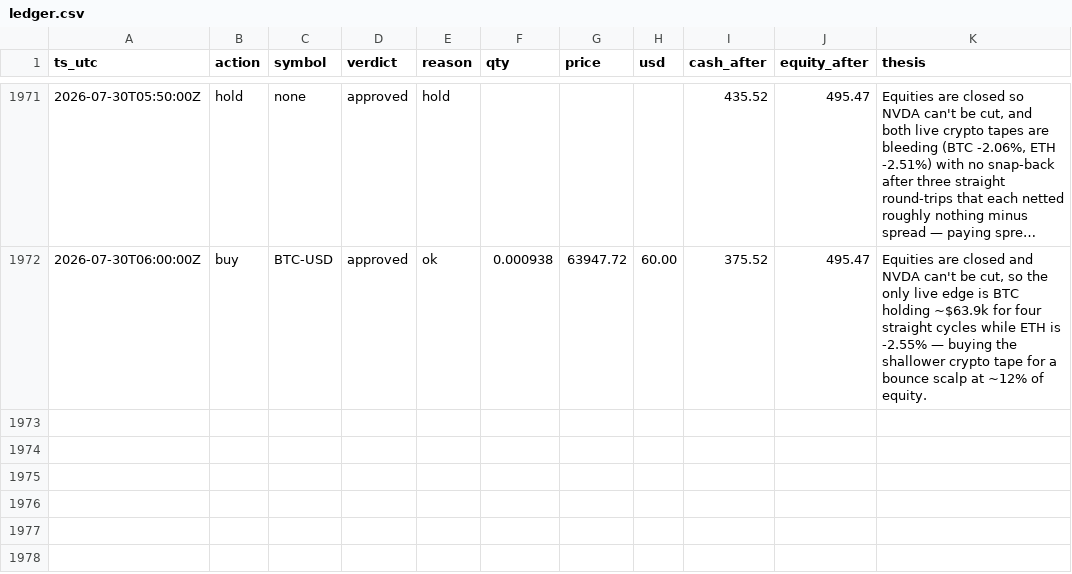
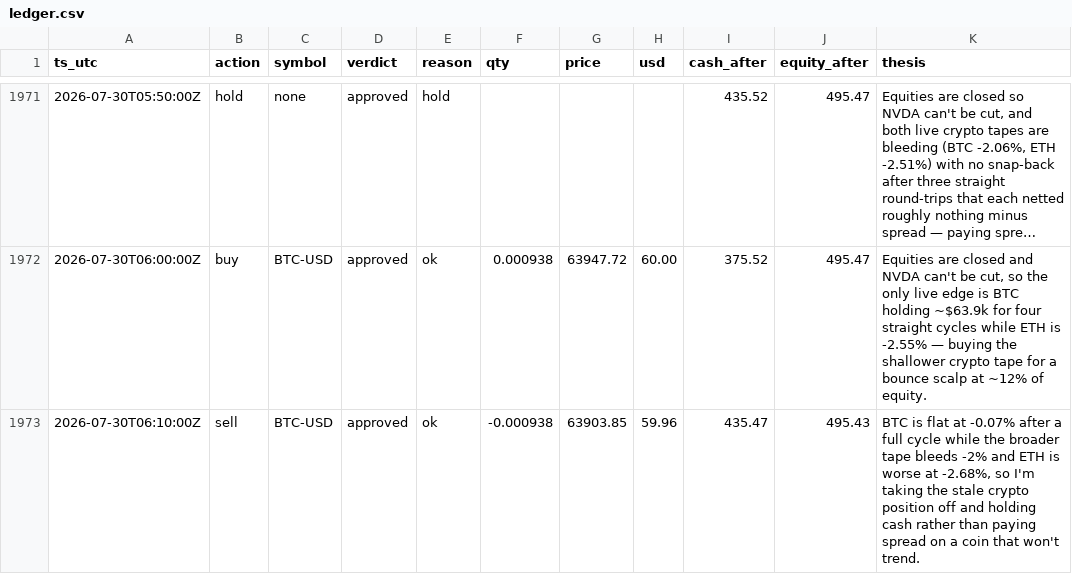
Before and after one commit to JonDipilato/ai-trading-battle, a CSV file: data/scalper/ledger.csv, drawn as a sheet; only a part is shown, gaps mark what is left out; long unchanged cells end in ….

Commit message:
data: sync 2026-07-30T06:12:00Z

```diff
--- a/data/scalper/ledger.csv
+++ b/data/scalper/ledger.csv
@@ -1972 +1972,2 @@ ts_utc,action,symbol,verdict,reason,qty,price,usd,cash_after,equity_after,thesis
 2026-07-30T06:00:00Z,buy,BTC-USD,approved,ok,0.000938,63947.72,60.00,375.52,495.47,"Equities are closed and NVDA can't be cut, so the only live edge is BTC holding ~$63.9k for four straight cycles while ETH is -2.55% — buying the shallower crypto tape for a bounce scalp at ~12% of equity."
+2026-07-30T06:10:00Z,sell,BTC-USD,approved,ok,-0.000938,63903.85,59.96,435.47,495.43,"BTC is flat at -0.07% after a full cycle while the broader tape bleeds -2% and ETH is worse at -2.68%, so I'm taking the stale crypto position off and holding cash rather than paying spread on a coin that won't trend."
```
Also changed, not shown: data/scalper/equity_curve.csv.
